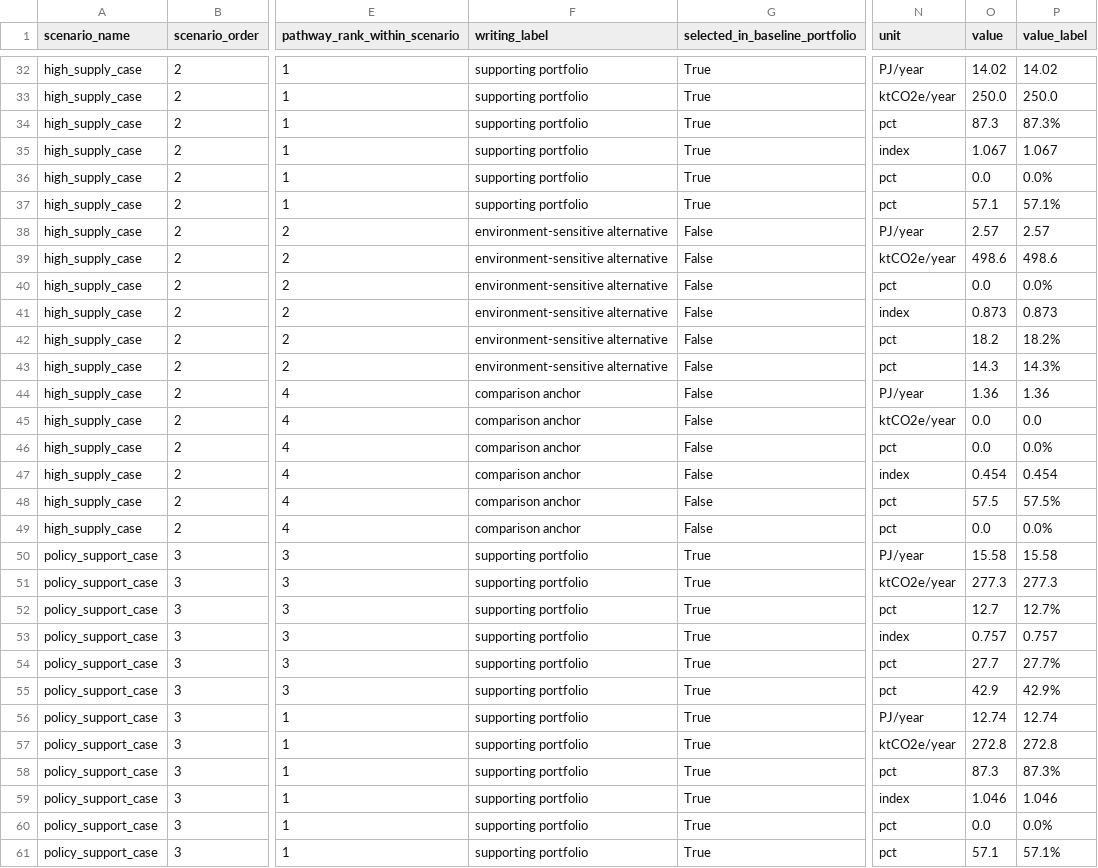
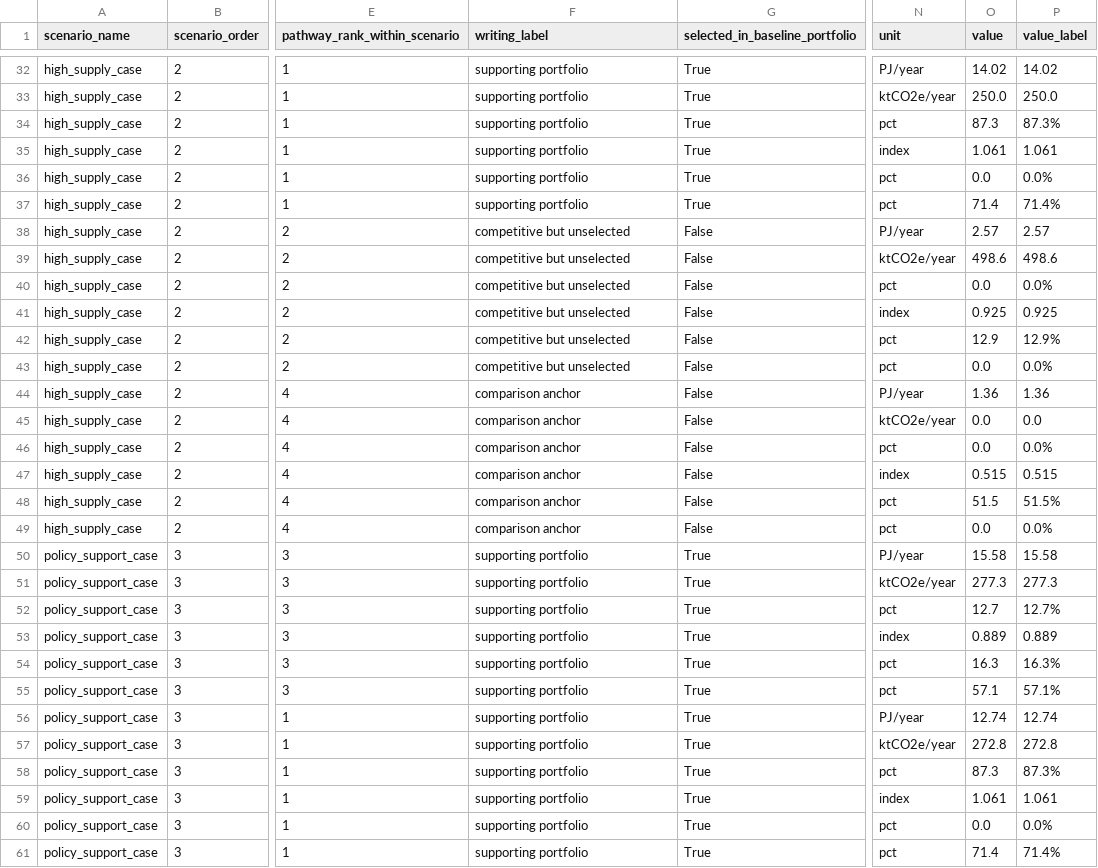
Before and after one commit to WeijiaTang/waste2energy, a CSV file: data/processed/figures_tables/paper1_planning_visual_metrics_long.csv, drawn as a sheet; only a part is shown, gaps mark what is left out; the diff covers the shown part only; the diff names each change by its address in the sheet, - before the commit and + after, or states it on an @@ line.

```diff
--- a/data/processed/figures_tables/paper1_planning_visual_metrics_long.csv
+++ b/data/processed/figures_tables/paper1_planning_visual_metrics_long.csv
-O35 (value): 1.067
+O35 (value): 1.061
-P35 (value_label): 1.067
+P35 (value_label): 1.061
-O37 (value): 57.1
+O37 (value): 71.4
-P37 (value_label): 57.1%
+P37 (value_label): 71.4%
-F38:F43 (writing_label): environment-sensitive alternative
+F38:F43 (writing_label): competitive but unselected
-O41 (value): 0.873
+O41 (value): 0.925
-P41 (value_label): 0.873
+P41 (value_label): 0.925
-O42 (value): 18.2
+O42 (value): 12.9
-P42 (value_label): 18.2%
+P42 (value_label): 12.9%
-O43 (value): 14.3
+O43 (value): 0.0
-P43 (value_label): 14.3%
+P43 (value_label): 0.0%
-O47 (value): 0.454
+O47 (value): 0.515
-P47 (value_label): 0.454
+P47 (value_label): 0.515
-O48 (value): 57.5
+O48 (value): 51.5
-P48 (value_label): 57.5%
+P48 (value_label): 51.5%
-O53 (value): 0.757
+O53 (value): 0.889
-P53 (value_label): 0.757
+P53 (value_label): 0.889
-O54 (value): 27.7
+O54 (value): 16.3
-P54 (value_label): 27.7%
+P54 (value_label): 16.3%
-O55 (value): 42.9
+O55 (value): 57.1
-P55 (value_label): 42.9%
+P55 (value_label): 57.1%
-O59 (value): 1.046
+O59 (value): 1.061
-P59 (value_label): 1.046
+P59 (value_label): 1.061
-O61 (value): 57.1
+O61 (value): 71.4
-P61 (value_label): 57.1%
+P61 (value_label): 71.4%
```
Also changed, not shown: 48 edited cells elsewhere in this file, data/processed/figures_tables/paper1_planning_results_table.csv, data/processed/figures_tables/paper1_planning_visual_annotations.csv, 12 other files.
